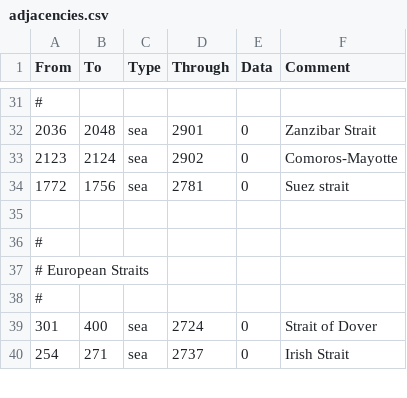
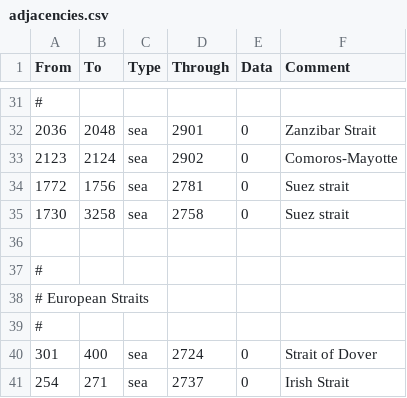
Before and after one commit to cardeboard/the-northern-overhaul, a CSV file: TNSO/map/adjacencies.csv, drawn as a sheet; only a part is shown, gaps mark what is left out.

```diff
--- a/TNSO/map/adjacencies.csv
+++ b/TNSO/map/adjacencies.csv
@@ -34,2 +34,3 @@ From;To;Type;Through;Data;Comment
 1772;1756;sea;2781;0;Suez strait
+1730;3258;sea;2758;0;Suez strait
 ;;;;;
```
Also changed, not shown: TNSO/localisation/0000_DvDCustomLocalization.csv, TNSO/localisation/0_map.csv, 47 other files.
